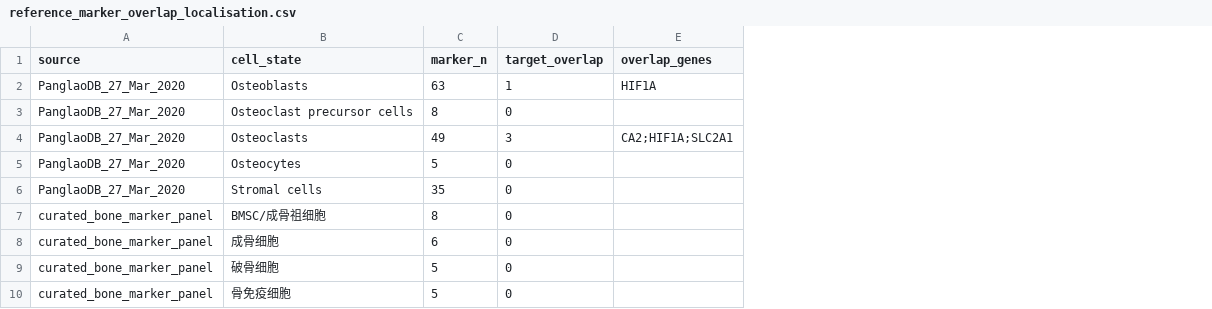
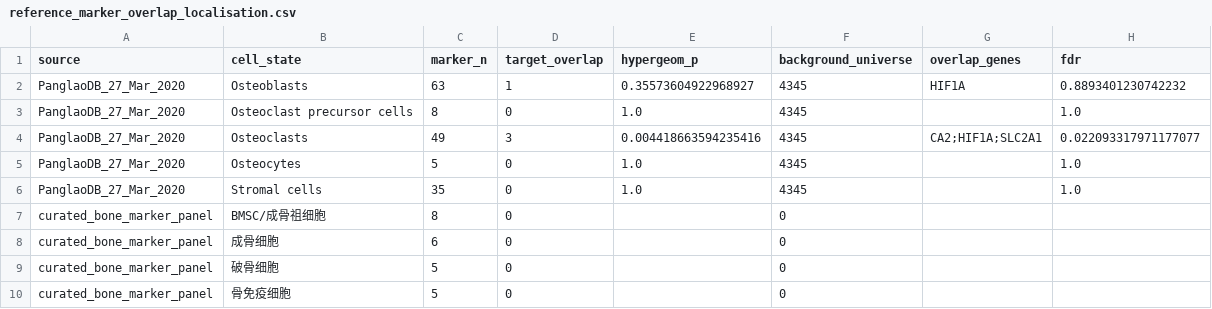
Before and after one commit to psknlr/Bone-Bioinformetics, a CSV file: results/tables/reference_marker_overlap_localisation.csv, drawn as a sheet; the diff names each change by its address in the sheet, - before the commit and + after, or states it on an @@ line.

```diff
--- a/results/tables/reference_marker_overlap_localisation.csv
+++ b/results/tables/reference_marker_overlap_localisation.csv
+column E (hypergeom_p), rows 2-6: 0.35573604922968927 | 1.0 | 0.004418663594235416 | 1.0 | 1.0
+column F (background_universe), rows 2-10: 4345 | 4345 | 4345 | 4345 | 4345 | 0 | 0 | 0 | 0
+column H (fdr), rows 2-6: 0.8893401230742232 | 1.0 | 0.022093317971177077 | 1.0 | 1.0
```
Also changed, not shown: results/tables/full_scale_resource_execution_plan.csv, results/tables/genetics_anchored_causal_pharmacology_scores.csv, 21 other files.
